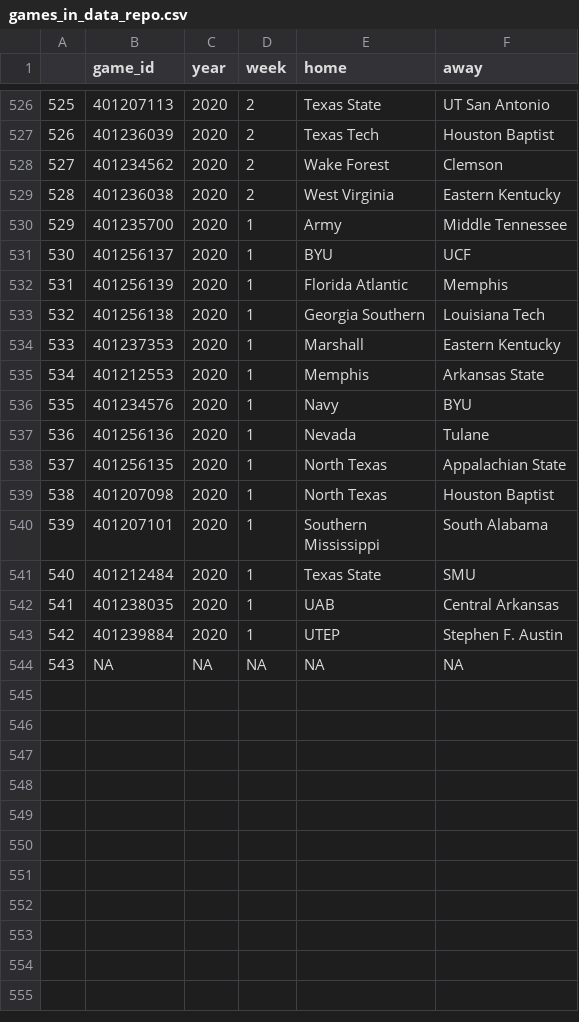
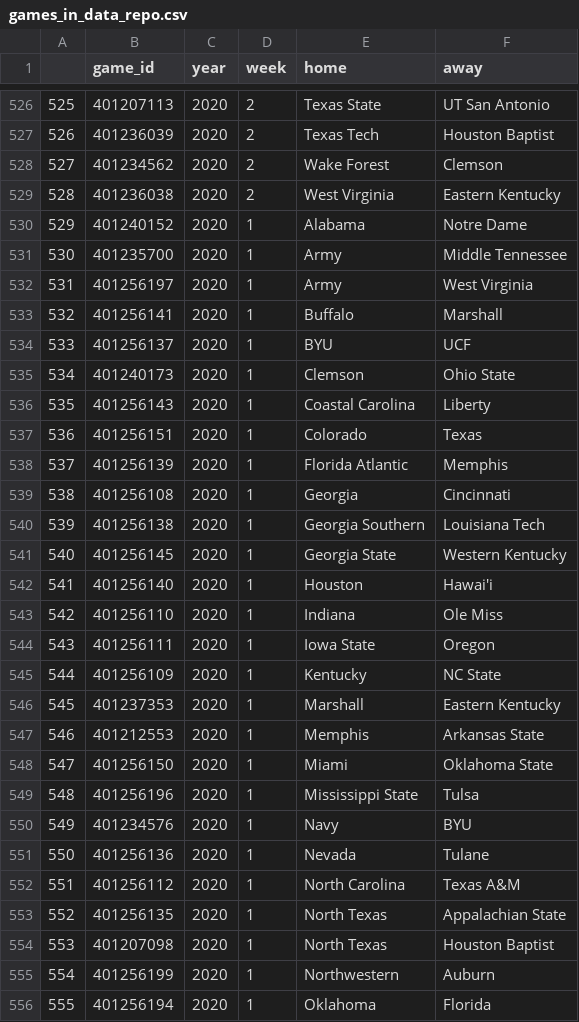
Before and after one commit to saiemgilani/cfbscrapR-data, a CSV file: data/games_in_data_repo.csv, drawn as a sheet; only a part is shown, gaps mark what is left out; the shorter side is filled out with more unchanged rows; addresses are those after the commit; the diff covers the shown part only; the diff names each change by its address in the sheet, - before the commit and + after, or states it on an @@ line.

Commit message:
thru first game of playoff

```diff
--- a/data/games_in_data_repo.csv
+++ b/data/games_in_data_repo.csv
+row 530: 529 | 401240152 | 2020 | 1 | Alabama | Notre Dame
@@ column A renumbered from row 531 down @@
+row 532: 531 | 401256197 | 2020 | 1 | Army | West Virginia
+row 533: 532 | 401256141 | 2020 | 1 | Buffalo | Marshall
+row 535: 534 | 401240173 | 2020 | 1 | Clemson | Ohio State
+row 536: 535 | 401256143 | 2020 | 1 | Coastal Carolina | Liberty
+row 537: 536 | 401256151 | 2020 | 1 | Colorado | Texas
+row 539: 538 | 401256108 | 2020 | 1 | Georgia | Cincinnati
+row 541: 540 | 401256145 | 2020 | 1 | Georgia State | Western Kentucky
+row 542: 541 | 401256140 | 2020 | 1 | Houston | Hawai'i
+row 543: 542 | 401256110 | 2020 | 1 | Indiana | Ole Miss
+row 544: 543 | 401256111 | 2020 | 1 | Iowa State | Oregon
+row 545: 544 | 401256109 | 2020 | 1 | Kentucky | NC State
+row 548: 547 | 401256150 | 2020 | 1 | Miami | Oklahoma State
+row 549: 548 | 401256196 | 2020 | 1 | Mississippi State | Tulsa
+row 552: 551 | 401256112 | 2020 | 1 | North Carolina | Texas A&M
+row 555: 554 | 401256199 | 2020 | 1 | Northwestern | Auburn
+row 556: 555 | 401256194 | 2020 | 1 | Oklahoma | Florida
```
Also changed, not shown: 3 added rows elsewhere in this file, 6 other files.
